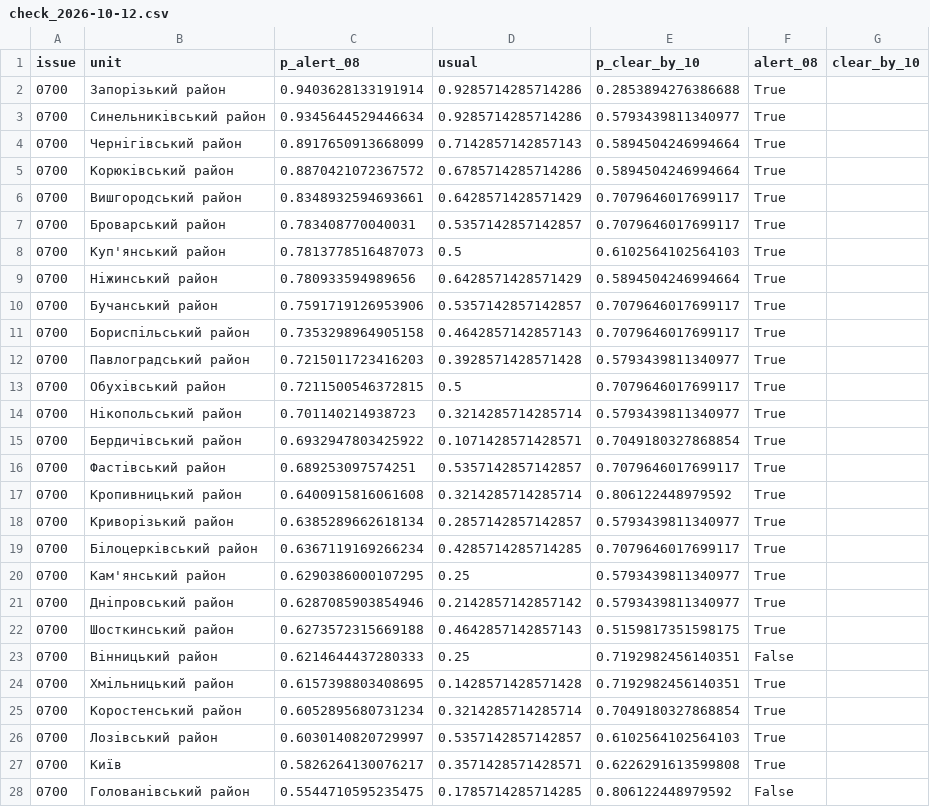
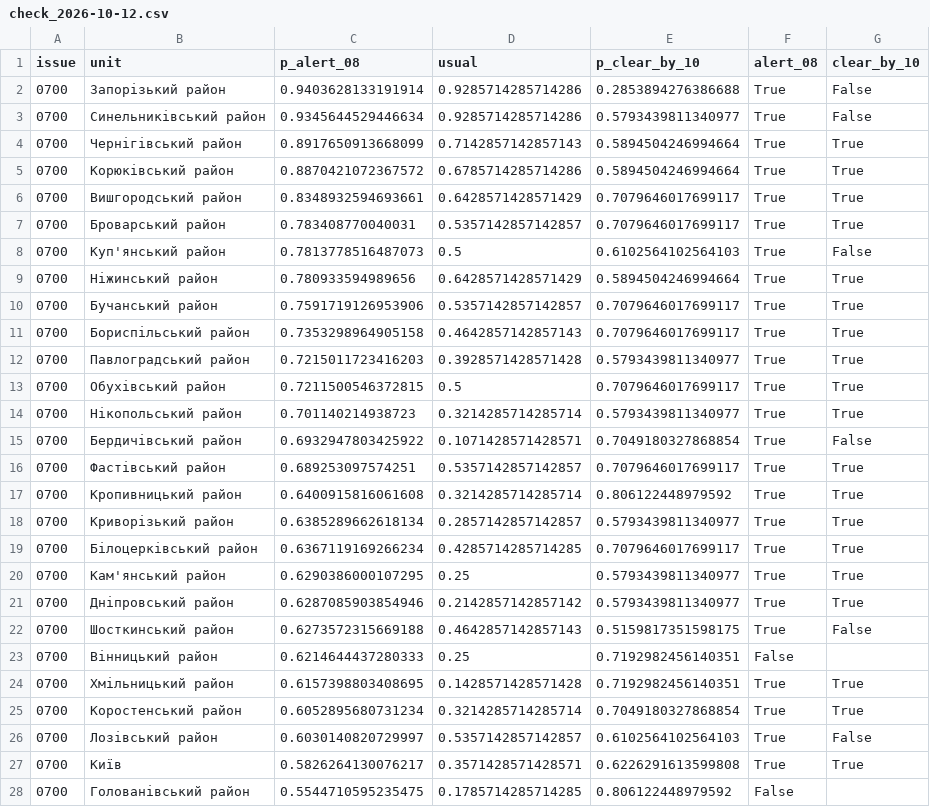
Before and after one commit to obodnazar/air-alerts-ua, a CSV file: results/live/check_2026-10-12.csv, drawn as a sheet; only a part is shown; the diff covers the shown part only.

```diff
--- a/results/live/check_2026-10-12.csv
+++ b/results/live/check_2026-10-12.csv
@@ -1,28 +1,28 @@
 issue,unit,p_alert_08,usual,p_clear_by_10,alert_08,clear_by_10
-0700,Запорізький район,0.9403628133191914,0.9285714285714286,0.2853894276386688,True,
-0700,Синельниківський район,0.9345644529446634,0.9285714285714286,0.5793439811340977,True,
-0700,Чернігівський район,0.8917650913668099,0.7142857142857143,0.5894504246994664,True,
-0700,Корюківський район,0.8870421072367572,0.6785714285714286,0.5894504246994664,True,
-0700,Вишгородський район,0.8348932594693661,0.6428571428571429,0.7079646017699117,True,
-0700,Броварський район,0.783408770040031,0.5357142857142857,0.7079646017699117,True,
-0700,Куп'янський район,0.7813778516487073,0.5,0.6102564102564103,True,
-0700,Ніжинський район,0.780933594989656,0.6428571428571429,0.5894504246994664,True,
-0700,Бучанський район,0.7591719126953906,0.5357142857142857,0.7079646017699117,True,
-0700,Бориспільський район,0.7353298964905158,0.4642857142857143,0.7079646017699117,True,
-0700,Павлоградський район,0.7215011723416203,0.3928571428571428,0.5793439811340977,True,
-0700,Обухівський район,0.7211500546372815,0.5,0.7079646017699117,True,
-0700,Нікопольський район,0.701140214938723,0.3214285714285714,0.5793439811340977,True,
-0700,Бердичівський район,0.6932947803425922,0.1071428571428571,0.7049180327868854,True,
-0700,Фастівський район,0.689253097574251,0.5357142857142857,0.7079646017699117,True,
-0700,Кропивницький район,0.6400915816061608,0.3214285714285714,0.806122448979592,True,
-0700,Криворізький район,0.6385289662618134,0.2857142857142857,0.5793439811340977,True,
-0700,Білоцерківський район,0.6367119169266234,0.4285714285714285,0.7079646017699117,True,
-0700,Кам'янський район,0.6290386000107295,0.25,0.5793439811340977,True,
-0700,Дніпровський район,0.6287085903854946,0.2142857142857142,0.5793439811340977,True,
-0700,Шосткинський район,0.6273572315669188,0.4642857142857143,0.5159817351598175,True,
+0700,Запорізький район,0.9403628133191914,0.9285714285714286,0.2853894276386688,True,False
+0700,Синельниківський район,0.9345644529446634,0.9285714285714286,0.5793439811340977,True,False
+0700,Чернігівський район,0.8917650913668099,0.7142857142857143,0.5894504246994664,True,True
+0700,Корюківський район,0.8870421072367572,0.6785714285714286,0.5894504246994664,True,True
+0700,Вишгородський район,0.8348932594693661,0.6428571428571429,0.7079646017699117,True,True
+0700,Броварський район,0.783408770040031,0.5357142857142857,0.7079646017699117,True,True
+0700,Куп'янський район,0.7813778516487073,0.5,0.6102564102564103,True,False
+0700,Ніжинський район,0.780933594989656,0.6428571428571429,0.5894504246994664,True,True
+0700,Бучанський район,0.7591719126953906,0.5357142857142857,0.7079646017699117,True,True
+0700,Бориспільський район,0.7353298964905158,0.4642857142857143,0.7079646017699117,True,True
+0700,Павлоградський район,0.7215011723416203,0.3928571428571428,0.5793439811340977,True,True
+0700,Обухівський район,0.7211500546372815,0.5,0.7079646017699117,True,True
+0700,Нікопольський район,0.701140214938723,0.3214285714285714,0.5793439811340977,True,True
+0700,Бердичівський район,0.6932947803425922,0.1071428571428571,0.7049180327868854,True,False
+0700,Фастівський район,0.689253097574251,0.5357142857142857,0.7079646017699117,True,True
+0700,Кропивницький район,0.6400915816061608,0.3214285714285714,0.806122448979592,True,True
+0700,Криворізький район,0.6385289662618134,0.2857142857142857,0.5793439811340977,True,True
+0700,Білоцерківський район,0.6367119169266234,0.4285714285714285,0.7079646017699117,True,True
+0700,Кам'янський район,0.6290386000107295,0.25,0.5793439811340977,True,True
+0700,Дніпровський район,0.6287085903854946,0.2142857142857142,0.5793439811340977,True,True
+0700,Шосткинський район,0.6273572315669188,0.4642857142857143,0.5159817351598175,True,False
 0700,Вінницький район,0.6214644437280333,0.25,0.7192982456140351,False,
-0700,Хмільницький район,0.6157398803408695,0.1428571428571428,0.7192982456140351,True,
-0700,Коростенський район,0.6052895680731234,0.3214285714285714,0.7049180327868854,True,
-0700,Лозівський район,0.6030140820729997,0.5357142857142857,0.6102564102564103,True,
-0700,Київ,0.5826264130076217,0.3571428571428571,0.6226291613599808,True,
+0700,Хмільницький район,0.6157398803408695,0.1428571428571428,0.7192982456140351,True,True
+0700,Коростенський район,0.6052895680731234,0.3214285714285714,0.7049180327868854,True,True
+0700,Лозівський район,0.6030140820729997,0.5357142857142857,0.6102564102564103,True,False
+0700,Київ,0.5826264130076217,0.3571428571428571,0.6226291613599808,True,True
 0700,Голованівський район,0.5544710595235475,0.1785714285714285,0.806122448979592,False,
```
Also changed, not shown: 61 edited cells elsewhere in this file, 2 other files.
